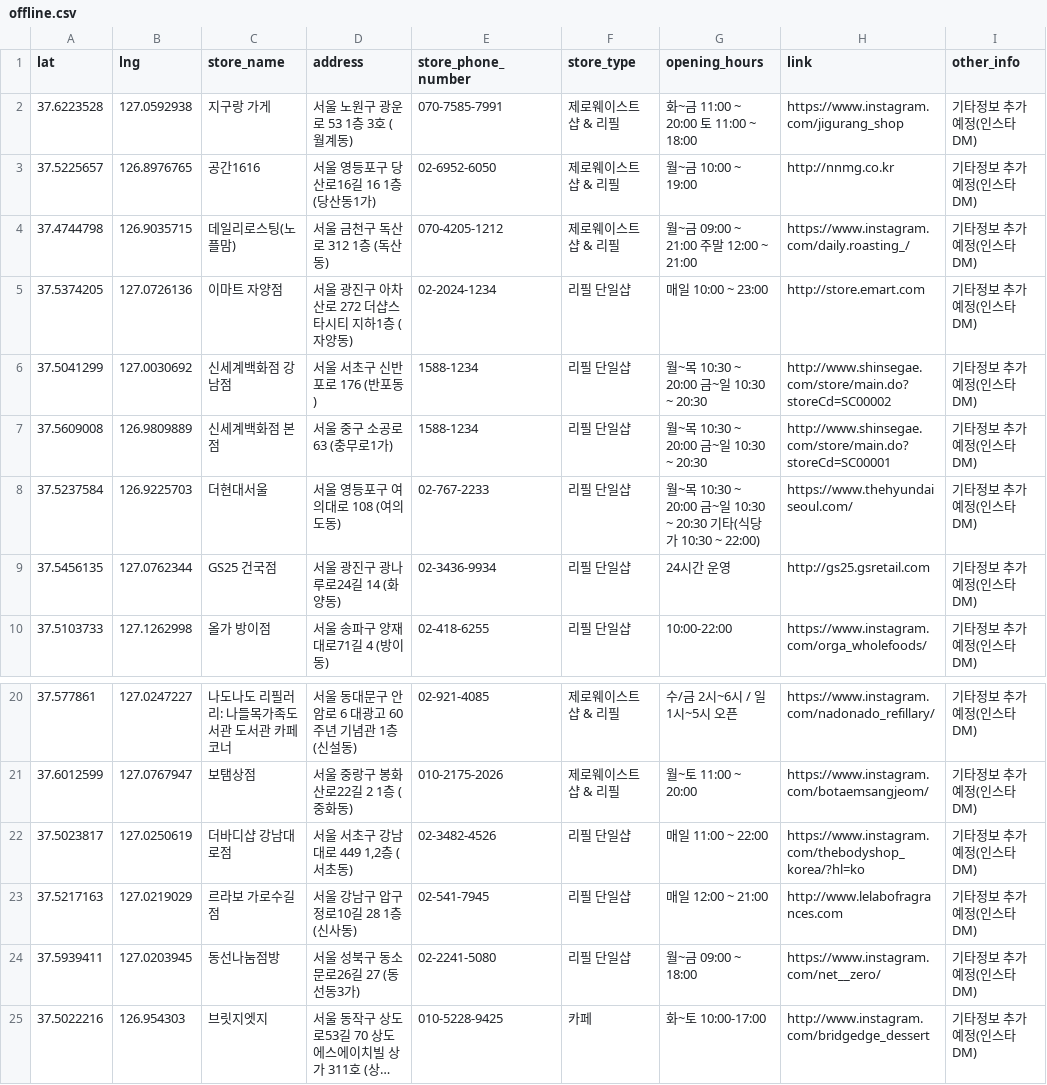
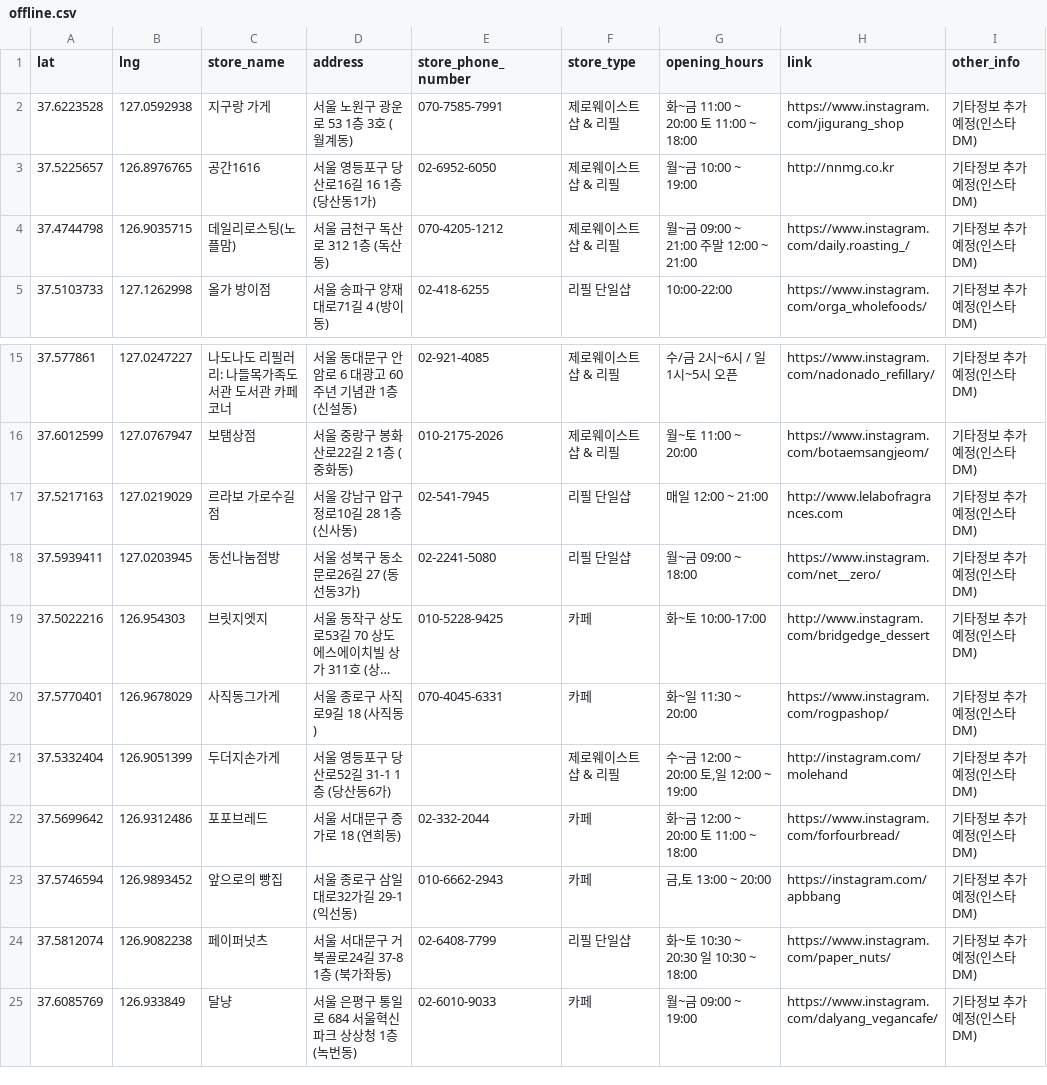
Before and after one commit to Jeonminji/Would-U-ZERO, a CSV file: DB_csv_file/offline.csv, drawn as a sheet; only a part is shown, gaps mark what is left out; the shorter side is filled out with more unchanged rows; long unchanged cells end in ….

Commit message:
Update offline.csv

```diff
--- a/DB_csv_file/offline.csv
+++ b/DB_csv_file/offline.csv
@@ -4,7 +4,2 @@
 37.4744798,126.9035715,데일리로스팅(노플맘),서울 금천구 독산로 312 1층 (독산동),070-4205-1212,제로웨이스트 샵 & 리필,"월~금 09:00 ~ 21:00 주말 12:00 ~ 21:00",https://www.instagram.com/daily.roasting_/,기타정보 추가 예정(인스타 DM)
-37.5374205,127.0726136,이마트 자양점,서울 광진구 아차산로 272 더샵스타시티 지하1층 (자양동),02-2024-1234,리필 단일샵,"매일 10:00 ~ 23:00",http://store.emart.com,기타정보 추가 예정(인스타 DM)
-37.5041299,127.0030692,신세계백화점 강남점,서울 서초구 신반포로 176 (반포동),1588-1234,리필 단일샵,"월~목 10:30 ~ 20:00 금~일 10:30 ~ 20:30",http://www.shinsegae.com/store/main.do?storeCd=SC00002,기타정보 추가 예정(인스타 DM)
-37.5609008,126.9809889,신세계백화점 본점,서울 중구 소공로 63 (충무로1가),1588-1234,리필 단일샵,"월~목 10:30 ~ 20:00 금~일 10:30 ~ 20:30",http://www.shinsegae.com/store/main.do?storeCd=SC00001,기타정보 추가 예정(인스타 DM)
-37.5237584,126.9225703,더현대서울,서울 영등포구 여의대로 108 (여의도동),02-767-2233,리필 단일샵,"월~목 10:30 ~ 20:00 금~일 10:30 ~ 20:30 기타(식당가 10:30 ~ 22:00)",https://www.thehyundaiseoul.com/,기타정보 추가 예정(인스타 DM)
-37.5456135,127.0762344,GS25 건국점,서울 광진구 광나루로24길 14 (화양동),02-3436-9934,리필 단일샵,"24시간 운영",http://gs25.gsretail.com,기타정보 추가 예정(인스타 DM)
 37.5103733,127.1262998,올가 방이점,서울 송파구 양재대로71길 4 (방이동),02-418-6255,리필 단일샵,"10:00-22:00",https://www.instagram.com/orga_wholefoods/,기타정보 추가 예정(인스타 DM)
@@ -21,3 +16,2 @@
 37.6012599,127.0767947,보탬상점,서울 중랑구 봉화산로22길 2 1층 (중화동),010-2175-2026,제로웨이스트 샵 & 리필,"월~토 11:00 ~ 20:00",https://www.instagram.com/botaemsangjeom/,기타정보 추가 예정(인스타 DM)
-37.5023817,127.0250619,더바디샵 강남대로점,"서울 서초구 강남대로 449 1,2층 (서초동)",02-3482-4526,리필 단일샵,"매일 11:00 ~ 22:00",https://www.instagram.com/thebodyshop_korea/?hl=ko,기타정보 추가 예정(인스타 DM)
 37.5217163,127.0219029,르라보 가로수길점,서울 강남구 압구정로10길 28 1층 (신사동),02-541-7945,리필 단일샵,"매일 12:00 ~ 21:00",http://www.lelabofragrances.com,기타정보 추가 예정(인스타 DM)
```
